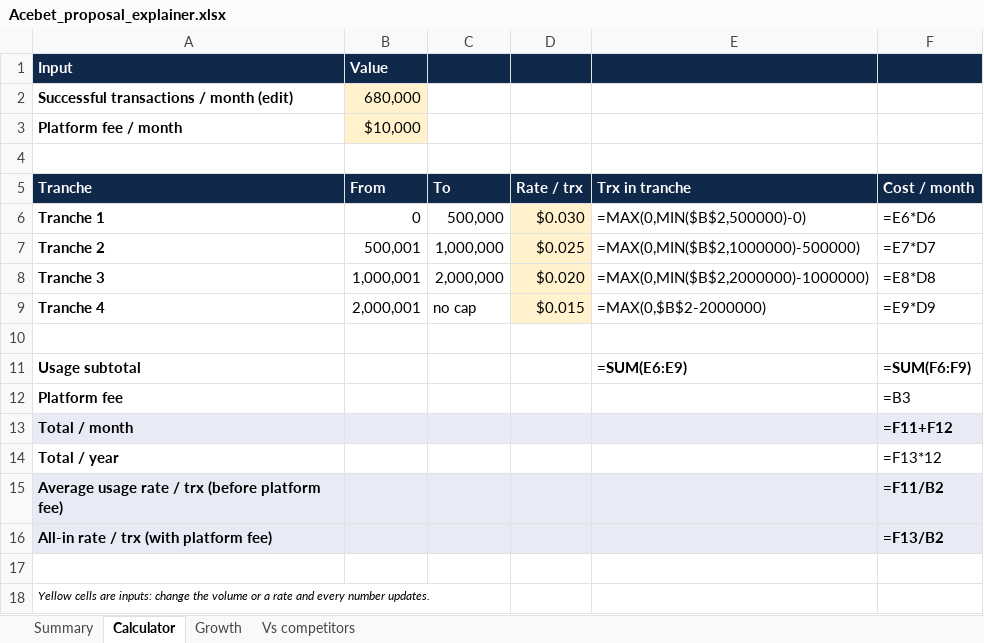
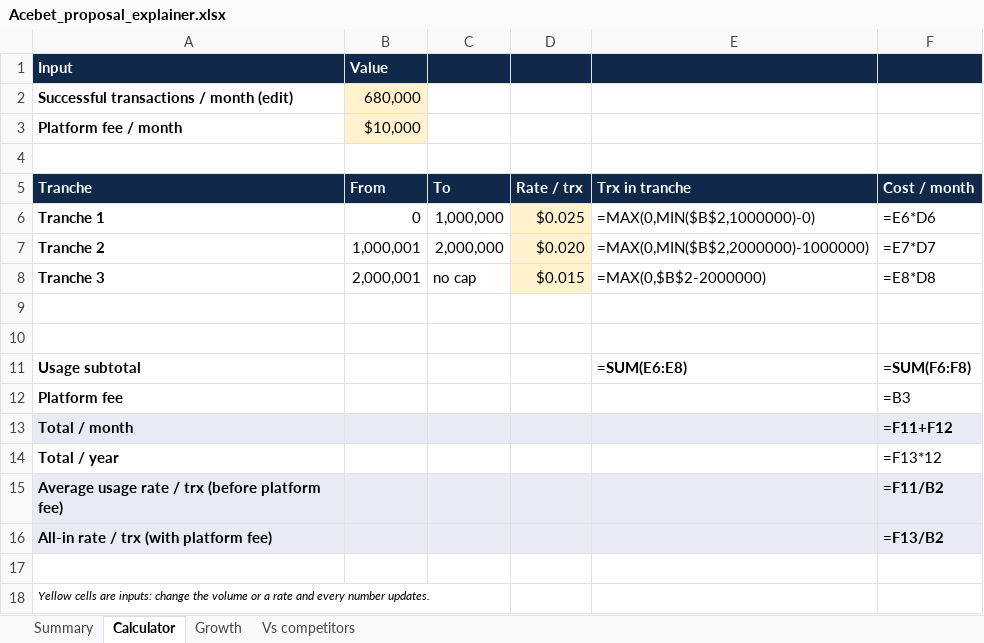
Before and after one commit to germantatism/German-GTM-Coding, an Excel workbook: Deals/Acebet/sheet/Acebet_proposal_explainer.xlsx, sheet Calculator, drawn as a sheet; values as stored, in another font and other column widths than the file's, no borders; formulas without a stored value are shown as written; removed rows and columns are numbered as before the commit, all else as after; the diff names each change by its address in the sheet, - before the commit and + after, or states it on an @@ line.

```diff
--- a/Deals/Acebet/sheet/Acebet_proposal_explainer.xlsx (sheet Calculator)
+++ b/Deals/Acebet/sheet/Acebet_proposal_explainer.xlsx (sheet Calculator)
-C6: 500,000
+C6: 1,000,000
-D6: $0.030
+D6: $0.025
-E6: =MAX(0,MIN($B$2,500000)-0)
+E6: =MAX(0,MIN($B$2,1000000)-0)
-B7 (Value): 500,001
+B7 (Value): 1,000,001
-C7: 1,000,000
+C7: 2,000,000
-D7: $0.025
+D7: $0.020
-E7: =MAX(0,MIN($B$2,1000000)-500000)
+E7: =MAX(0,MIN($B$2,2000000)-1000000)
-B8 (Value): 1,000,001
+B8 (Value): 2,000,001
-C8: 2,000,000
+C8: no cap
-D8: $0.020
+D8: $0.015
-E8: =MAX(0,MIN($B$2,2000000)-1000000)
+E8: =MAX(0,$B$2-2000000)
-row 9: Tranche 4 | 2,000,001 | no cap | $0.015 | =MAX(0,$B$2-2000000) | =E9*D9
+row 10: (empty)
-E11: =SUM(E6:E9)
+E11: =SUM(E6:E8)
-F11: =SUM(F6:F9)
+F11: =SUM(F6:F8)
```
Also changed, not shown: sheet Summary, sheet Growth, 3 other files.
